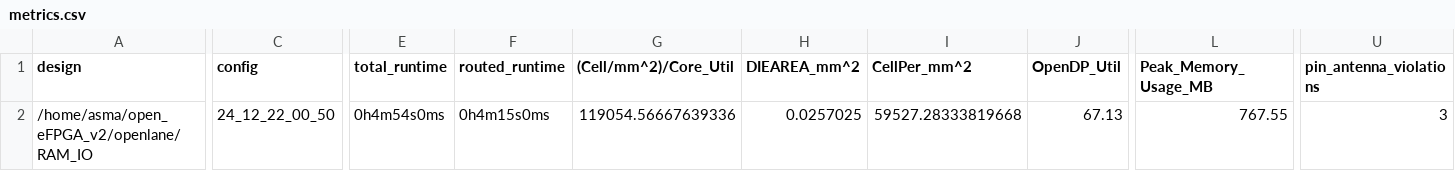
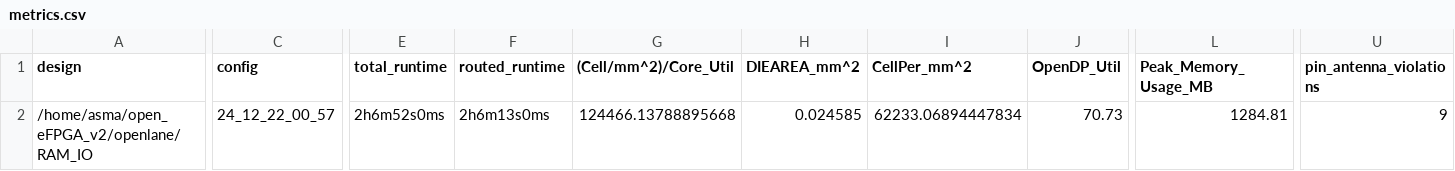
Before and after one commit to Asma-Mohsin/open_eFPGA_v2, a CSV file: signoff/RAM_IO/metrics.csv, drawn as a sheet; only a part is shown, gaps mark what is left out; the diff covers the shown part only; the diff names each change by its address in the sheet, - before the commit and + after, or states it on an @@ line.

```diff
--- a/signoff/RAM_IO/metrics.csv
+++ b/signoff/RAM_IO/metrics.csv
-C2 (config): 24_12_22_00_50
+C2 (config): 24_12_22_00_57
-E2 (total_runtime): 0h4m54s0ms
+E2 (total_runtime): 2h6m52s0ms
-F2 (routed_runtime): 0h4m15s0ms
+F2 (routed_runtime): 2h6m13s0ms
-G2 ((Cell/mm^2)/Core_Util): 119054.56667639336
+G2 ((Cell/mm^2)/Core_Util): 124466.13788895668
-H2 (DIEAREA_mm^2): 0.0257025
+H2 (DIEAREA_mm^2): 0.024585
-I2 (CellPer_mm^2): 59527.28333819668
+I2 (CellPer_mm^2): 62233.06894447834
-J2 (OpenDP_Util): 67.13
+J2 (OpenDP_Util): 70.73
-L2 (Peak_Memory_Usage_MB): 767.55
+L2 (Peak_Memory_Usage_MB): 1284.81
-U2 (pin_antenna_violations): 3
+U2 (pin_antenna_violations): 9
```
Also changed, not shown: 17 edited cells elsewhere in this file, signoff/user_project_wrapper/metrics.csv, 43 other files.
